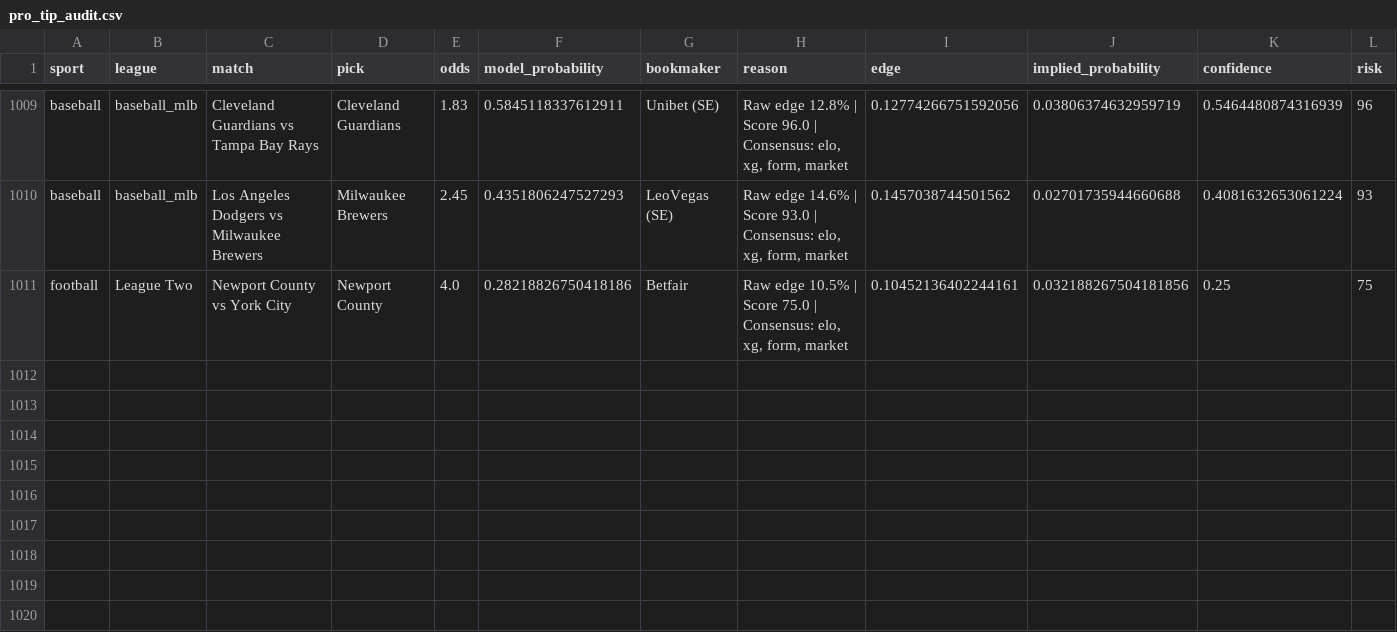
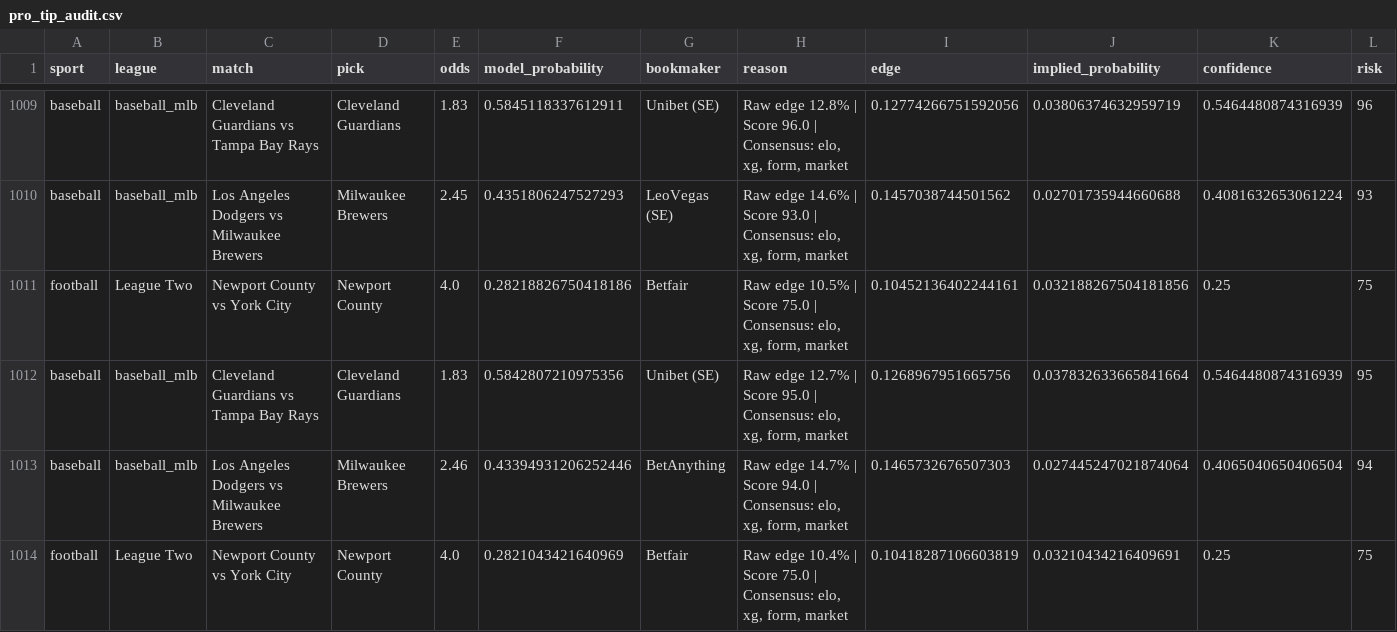
Before and after one commit to marianmatus73-dot/Futbal_dnes, a CSV file: exports/pro_tip_audit.csv, drawn as a sheet; only a part is shown, gaps mark what is left out; rows hold the shown columns only; the diff names each change by its address in the sheet, - before the commit and + after, or states it on an @@ line.

```diff
--- a/exports/pro_tip_audit.csv
+++ b/exports/pro_tip_audit.csv
+row 1012: baseball | baseball_mlb | Cleveland Guardians vs Tampa Bay Rays | Cleveland Guardians | 1.83 | 0.5842807210975356 | Unibet (SE) | Raw edge 12.7% | Score 95.0 | Consensus: elo, xg, form, market | 0.1268967951665756 | 0.037832633665841664 | 0.5464480874316939 | 95
+row 1013: baseball | baseball_mlb | Los Angeles Dodgers vs Milwaukee Brewers | Milwaukee Brewers | 2.46 | 0.43394931206252446 | BetAnything | Raw edge 14.7% | Score 94.0 | Consensus: elo, xg, form, market | 0.1465732676507303 | 0.027445247021874064 | 0.4065040650406504 | 94
+row 1014: football | League Two | Newport County vs York City | Newport County | 4.0 | 0.2821043421640969 | Betfair | Raw edge 10.4% | Score 75.0 | Consensus: elo, xg, form, market | 0.10418287106603819 | 0.03210434216409691 | 0.25 | 75
```
Also changed, not shown: exports/history_football_dataset_v15.csv, exports/history_football_league_calibration.csv, 48 other files.
